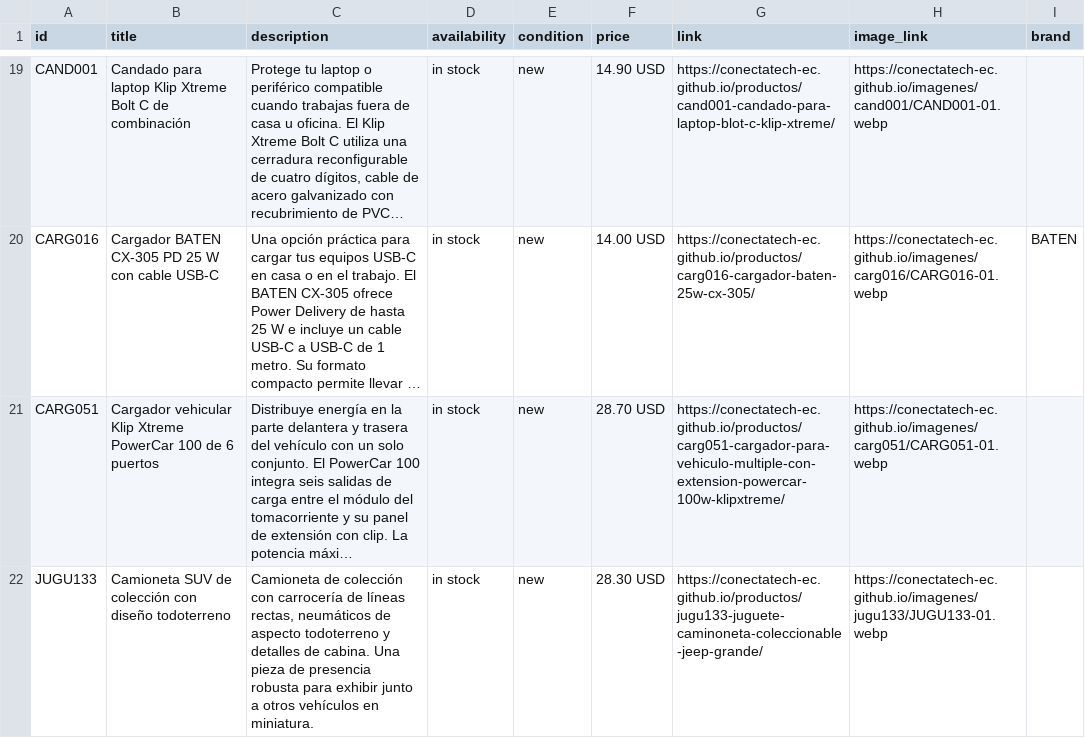
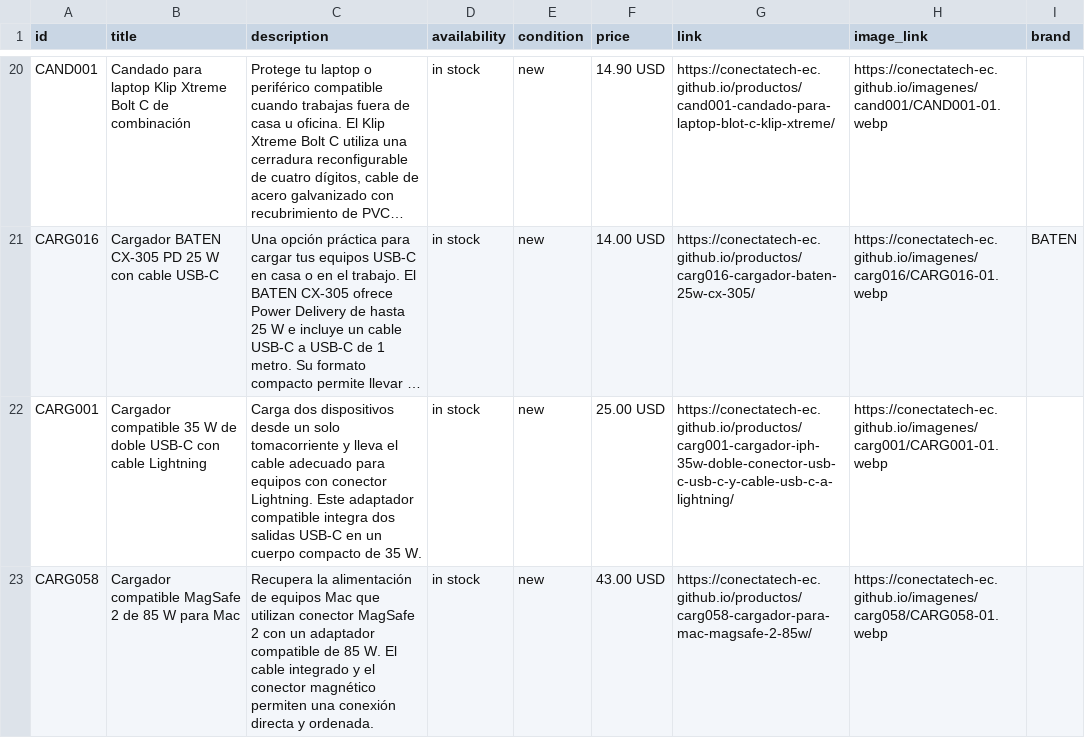
Before and after one commit to conectatech-ec/conectatech-ec.github.io, a CSV file: exportaciones/meta-catalogo-piloto.csv, drawn as a sheet; only a part is shown, gaps mark what is left out; the shorter side is filled out with more unchanged rows; long unchanged cells end in …; the diff covers the shown part only; the diff names each change by its address in the sheet, - before the commit and + after, or states it on an @@ line.

```diff
--- a/exportaciones/meta-catalogo-piloto.csv
+++ b/exportaciones/meta-catalogo-piloto.csv
+row 22: CARG001 | Cargador compatible 35 W de doble USB-C con cable Lightning | Carga dos dispositivos desde un solo tomacorriente y lleva el cable adecuado para equipos con conector Lightning. Este adaptador compatible integra dos salidas USB-C en un cuerpo compacto de 35 W. | in stock | new | 25.00 USD | https://conectatech-ec.github.io/productos/carg001-cargador-iph-35w-doble-conector-usb-c-usb-c-y-cable-usb-c-a-lightning/ | https://conectatech-ec.github.io/imagenes/carg001/CARG001-01.webp
+row 23: CARG058 | Cargador compatible MagSafe 2 de 85 W para Mac | Recupera la alimentación de equipos Mac que utilizan conector MagSafe 2 con un adaptador compatible de 85 W. El cable integrado y el conector magnético permiten una conexión directa y ordenada. | in stock | new | 43.00 USD | https://conectatech-ec.github.io/productos/carg058-cargador-para-mac-magsafe-2-85w/ | https://conectatech-ec.github.io/imagenes/carg058/CARG058-01.webp
```
Also changed, not shown: 3 added rows elsewhere in this file, exportaciones/contenido-multicanal.csv, 2 other files.
